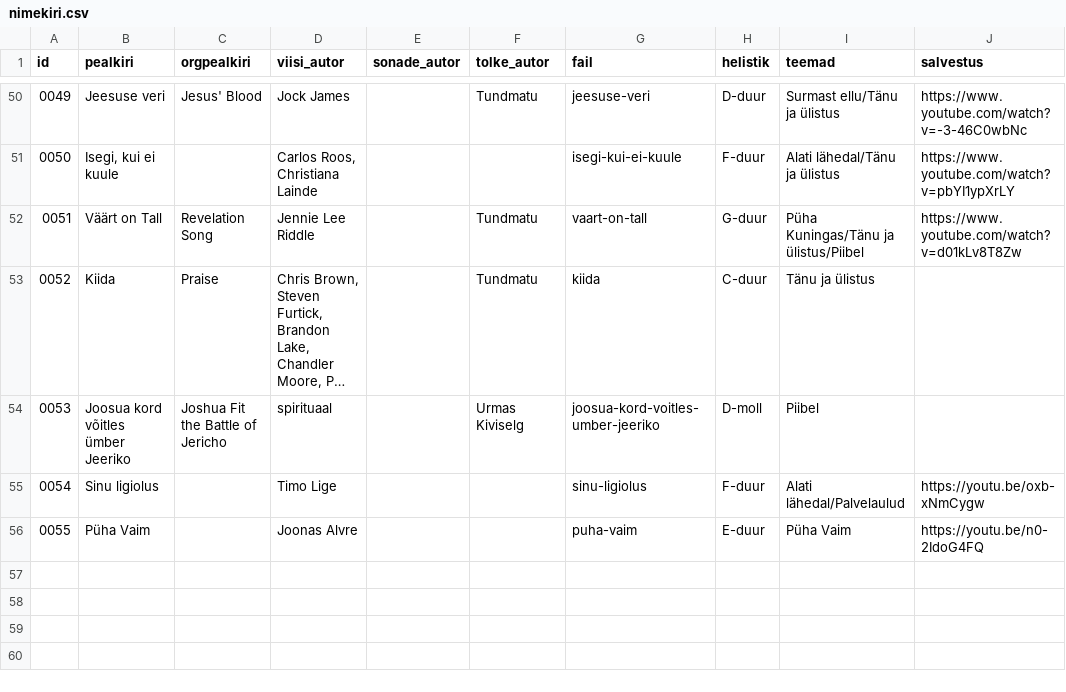
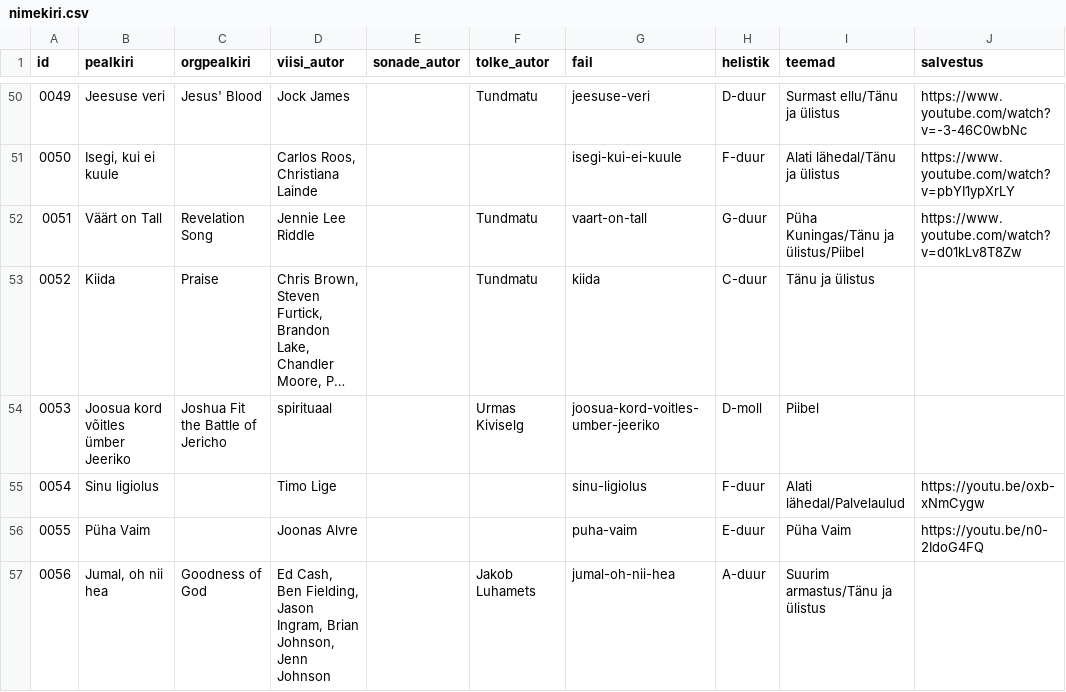
Before and after one commit to mrFlamel/veebilaulik, a CSV file: nimekiri.csv, drawn as a sheet; only a part is shown, gaps mark what is left out; long unchanged cells end in …; the diff names each change by its address in the sheet, - before the commit and + after, or states it on an @@ line.

Commit message:
Uus laul "Jumal, oh nii hea"

```diff
--- a/nimekiri.csv
+++ b/nimekiri.csv
+row 57: 0056 | Jumal, oh nii hea | Goodness of God | Ed Cash, Ben Fielding, Jason Ingram, Brian Johnson, Jenn Johnson |  | Jakob Luhamets | jumal-oh-nii-hea | A-duur | Suurim armastus/Tänu ja ülistus
```
Also changed, not shown: 3 other files.
